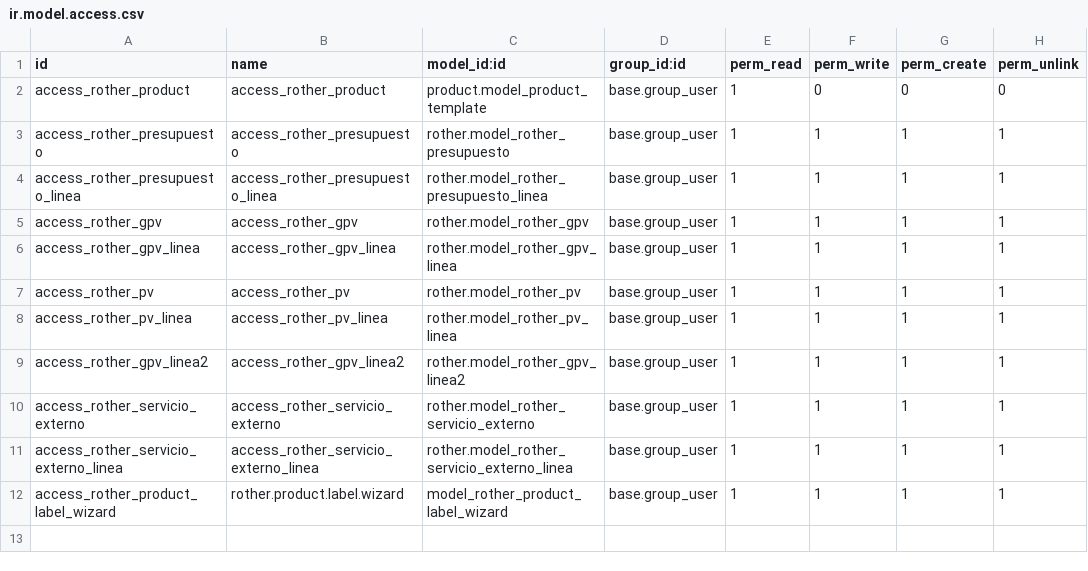
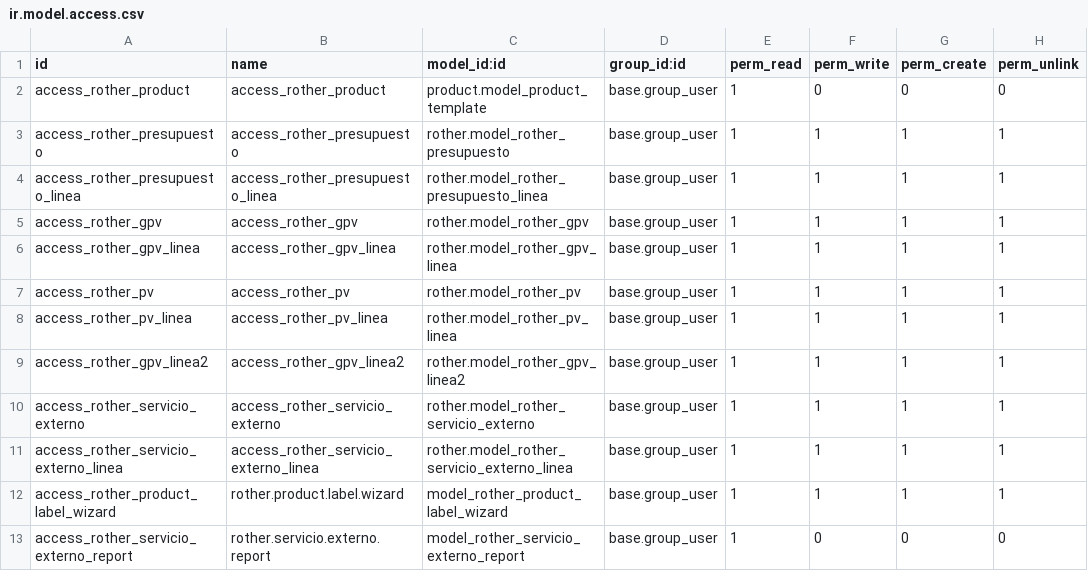
Before and after one commit to Studio128k-SL/odoo_obtech, a CSV file: data/odoo/addons/rother/security/ir.model.access.csv, drawn as a sheet; the diff names each change by its address in the sheet, - before the commit and + after, or states it on an @@ line.

Commit message:
Comenzado el desarrollo de las gráficas de los Servicios para el submenú Balance

```diff
--- a/data/odoo/addons/rother/security/ir.model.access.csv
+++ b/data/odoo/addons/rother/security/ir.model.access.csv
+row 13: access_rother_servicio_externo_report | rother.servicio.externo.report | model_rother_servicio_externo_report | base.group_user | 1 | 0 | 0 | 0
```
Also changed, not shown: 2 other files.
